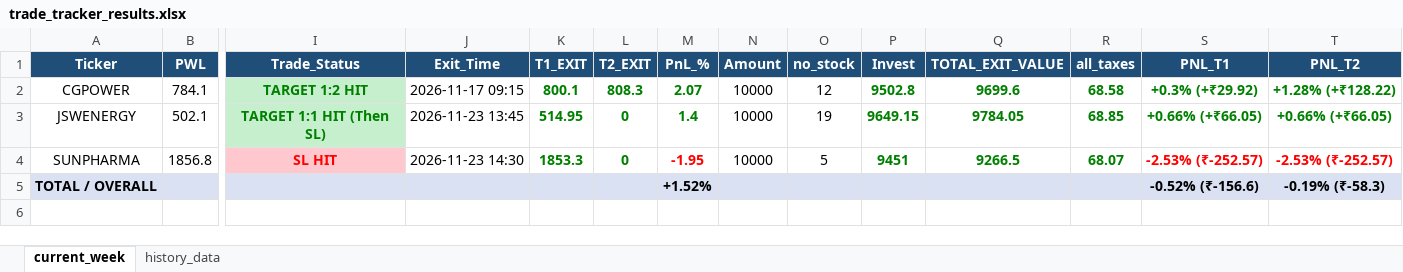
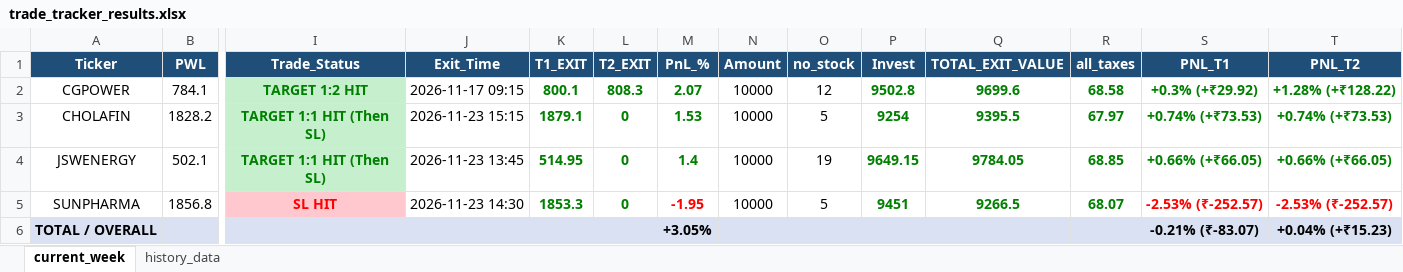
Before and after one commit to chandancv62-mtf/telegram-notifier, an Excel workbook: data/trade_tracker_results.xlsx, sheet current_week, drawn as a sheet; only a part is shown, gaps mark what is left out; values as stored, in another font and other column widths than the file's, no borders; addresses are those after the commit; rows hold the shown columns only; the diff names each change by its address in the sheet, - before the commit and + after, or states it on an @@ line.

```diff
--- a/data/trade_tracker_results.xlsx (sheet current_week)
+++ b/data/trade_tracker_results.xlsx (sheet current_week)
+row 3: CHOLAFIN | 1828.2 | TARGET 1:1 HIT (Then SL) | 2026-11-23 15:15 | 1879.1 | 0 | 1.53 | 10000 | 5 | 9254 | 9395.5 | 67.97 | +0.74% (+₹73.53) | +0.74% (+₹73.53)
-M6 (PnL_%): +1.52%
+M6 (PnL_%): +3.05%
-S6 (PNL_T1): -0.52% (₹-156.6)
+S6 (PNL_T1): -0.21% (₹-83.07)
-T6 (PNL_T2): -0.19% (₹-58.3)
+T6 (PNL_T2): +0.04% (+₹15.23)
```
Also changed, not shown: sheet history_data, data/entry_sl_signals.xlsx, data/weekly_final_trading_signals.xlsx.
